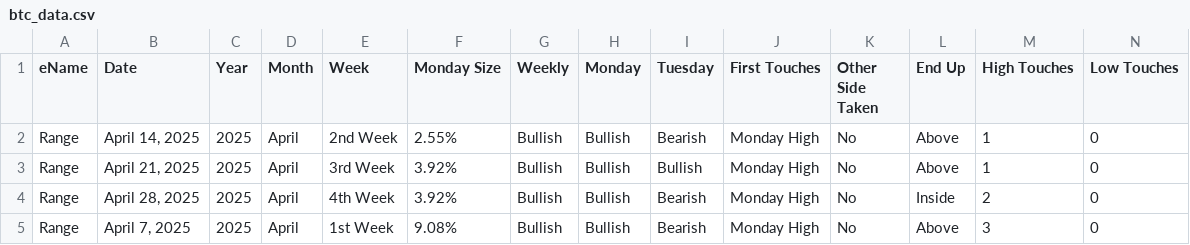
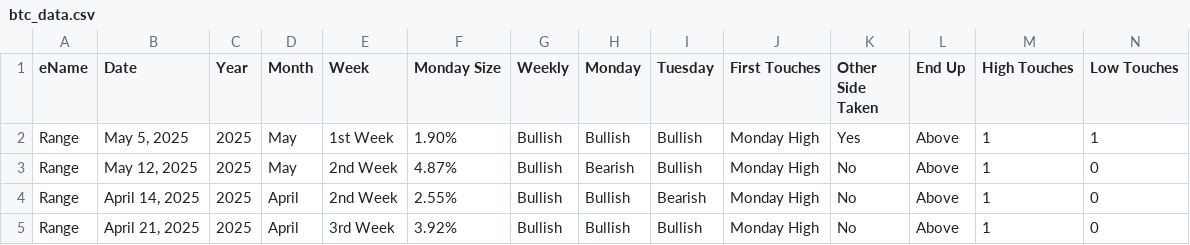
Before and after one commit to CryptVest/btc-monday-range, a CSV file: btc_data.csv, drawn as a sheet; only a part is shown; the shorter side is filled out with more unchanged rows; rows hold the shown columns only; the diff names each change by its address in the sheet, - before the commit and + after, or states it on an @@ line.

Commit message:
Update btc_data.csv

```diff
--- a/btc_data.csv
+++ b/btc_data.csv
+row 2: Range | May 5, 2025 | 2025 | May | 1st Week | 1.90% | Bullish | Bullish | Bullish | Monday High | Yes | Above | 1 | 1
+row 3: Range | May 12, 2025 | 2025 | May | 2nd Week | 4.87% | Bullish | Bearish | Bullish | Monday High | No | Above | 1 | 0
```
